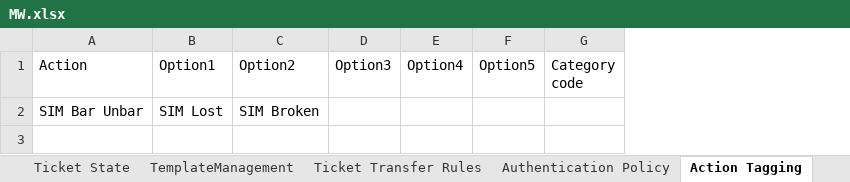
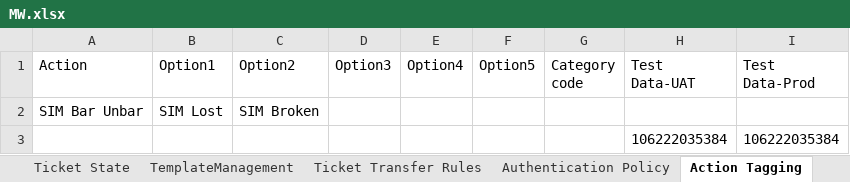
Before and after one commit to michaeadi/cs-portal-automation_selenium, an Excel workbook: Excels/MW.xlsx, sheet Action Tagging, drawn as a sheet; values as stored, in another font and other column widths than the file's, no borders; the diff names each change by its address in the sheet, - before the commit and + after, or states it on an @@ line.

```diff
--- a/Excels/MW.xlsx (sheet Action Tagging)
+++ b/Excels/MW.xlsx (sheet Action Tagging)
+column H (Test Data-UAT), empty
+column I (Test Data-Prod), empty
+row 3:  |  |  |  |  |  |  | 106222035384 | 106222035384
```
Also changed, not shown: sheet NFTRTickets-Reg, sheet FTRTickets-Reg, sheet Headers, sheet Transfer To Queue, sheet LoginCredentials, other sheet tabs, charts or pictures.
